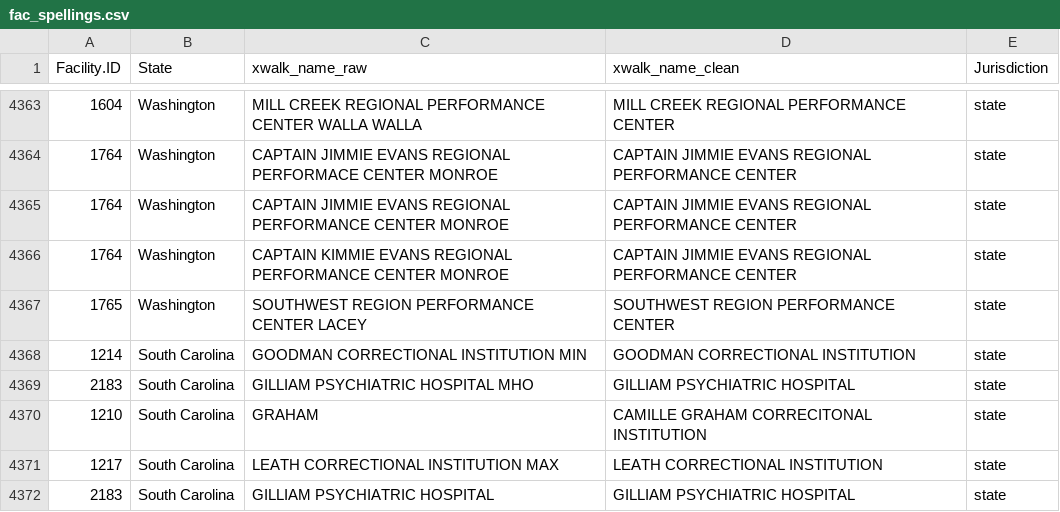
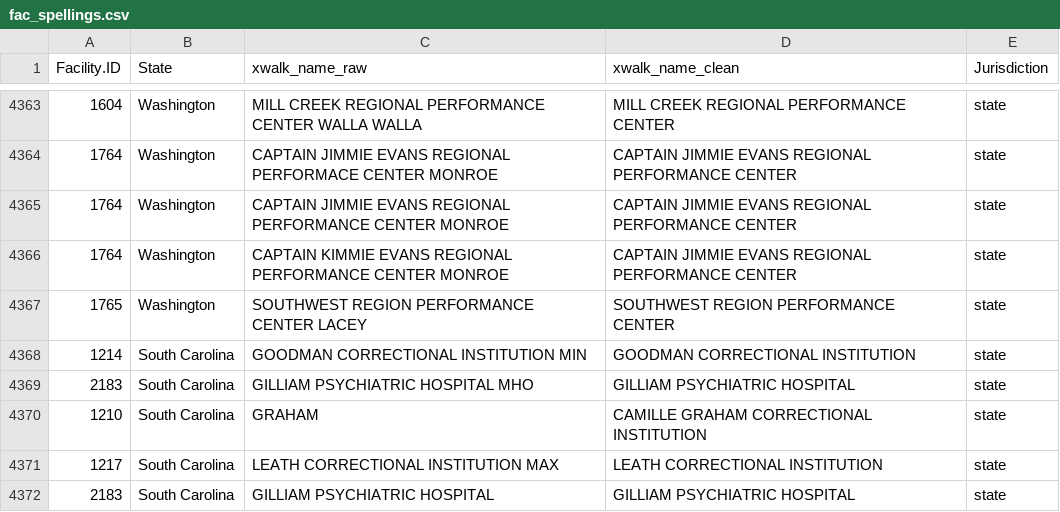
Before and after one commit to uclalawcovid19behindbars/facility_data, a CSV file: data/fac_spellings.csv, drawn as a sheet; only a part is shown, gaps mark what is left out; the diff covers the shown part only.

Commit message:
chore: fix misspellings in fac names

```diff
--- a/data/fac_spellings.csv
+++ b/data/fac_spellings.csv
@@ -4369,3 +4369,3 @@
 2183,"South Carolina","GILLIAM PSYCHIATRIC HOSPITAL MHO","GILLIAM PSYCHIATRIC HOSPITAL","state"
-1210,"South Carolina","GRAHAM","CAMILLE GRAHAM CORRECITONAL INSTITUTION","state"
+1210,"South Carolina","GRAHAM","CAMILLE GRAHAM CORRECTIONAL INSTITUTION","state"
 1217,"South Carolina","LEATH CORRECTIONAL INSTITUTION MAX","LEATH CORRECTIONAL INSTITUTION","state"
```
Also changed, not shown: 5 moved rows and 5 edited cells elsewhere in this file, data/fac_data.csv, 1 other file.
